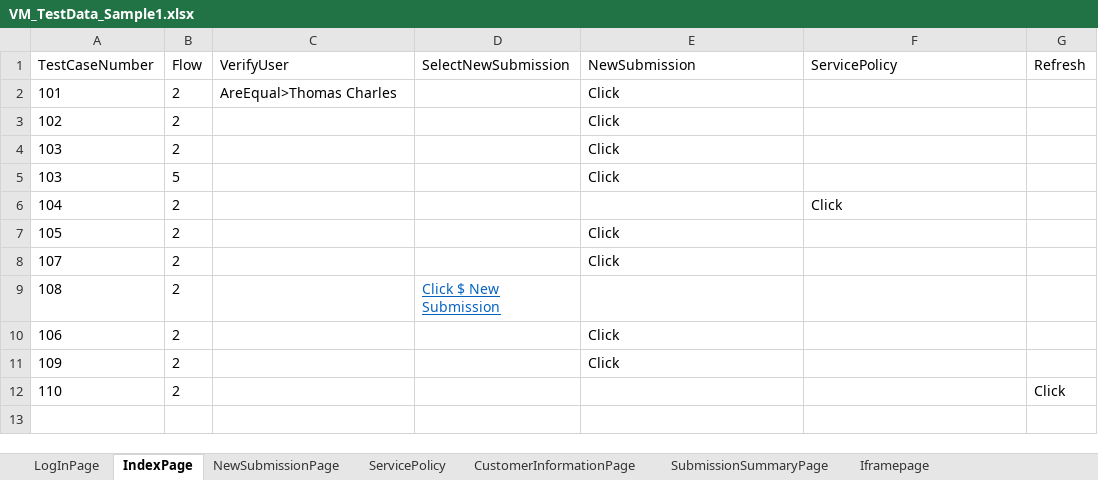
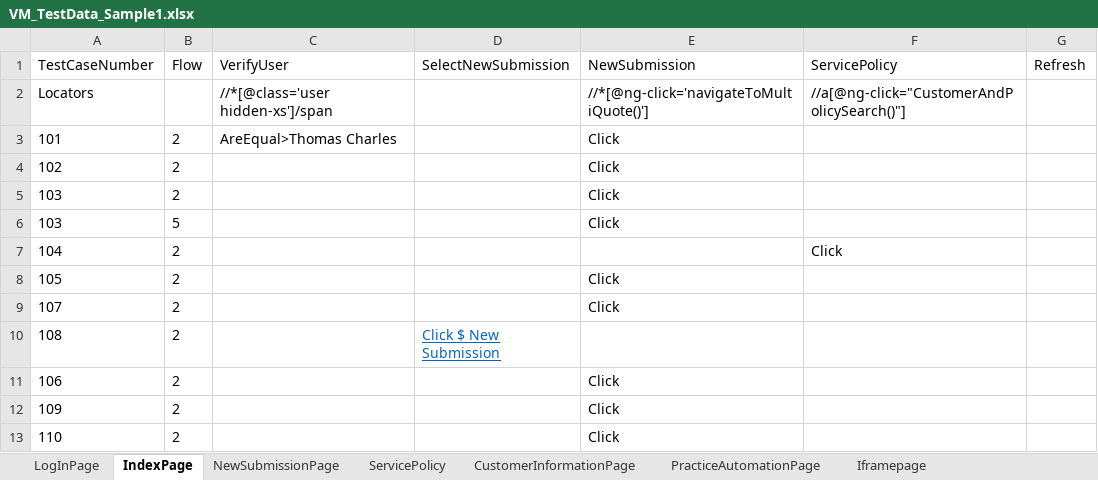
Before and after one commit to lucky0930/KLICCodelessFramework, an Excel workbook: resources/test_data/VM_TestData_Sample1.xlsx, sheet IndexPage, drawn as a sheet; values as stored, in another font and other column widths than the file's, no borders; addresses are those after the commit; the diff names each change by its address in the sheet, - before the commit and + after, or states it on an @@ line.

```diff
--- a/resources/test_data/VM_TestData_Sample1.xlsx (sheet IndexPage)
+++ b/resources/test_data/VM_TestData_Sample1.xlsx (sheet IndexPage)
+sheet tab: PracticeAutomationPage
+row 2: Locators |  | //*[@class='user hidden-xs']/span |  | //*[@ng-click='navigateToMultiQuote()'] | //a[@ng-click="CustomerAndPolicySearch()"]
-E13 (NewSubmission): (empty)
+E13 (NewSubmission): Click
-G13 (Refresh): Click
+G13 (Refresh): (empty)
```
Also changed, not shown: sheet NewSubmissionPage, sheet CustomerInformationPage, sheet LogInPage, sheet SubmissionSummaryPage, sheet ServicePolicy, other sheet tabs, 25 other files.
